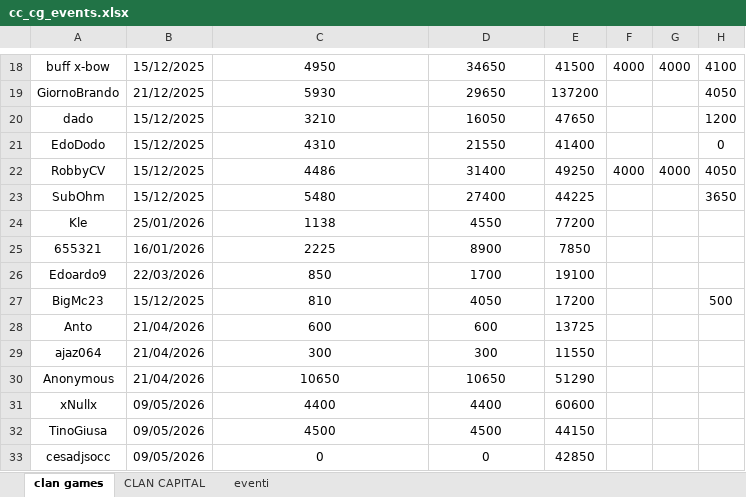
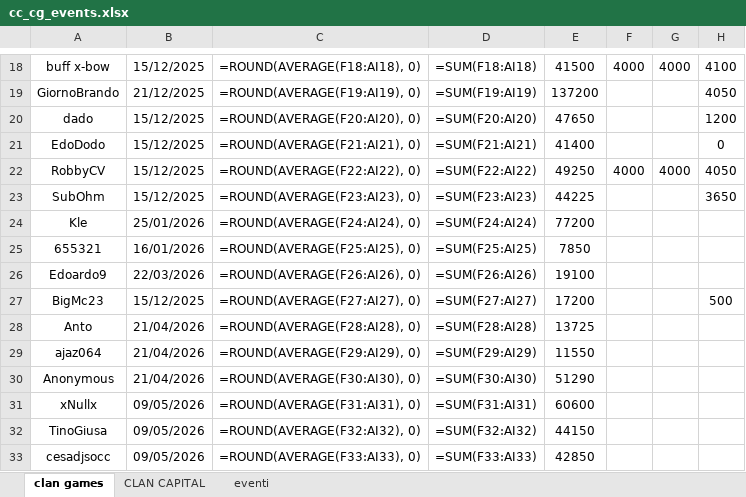
Before and after one commit to piegian99ita/clashMacacos, an Excel workbook: cc_cg_events.xlsx, sheet clan games, drawn as a sheet; only a part is shown, gaps mark what is left out; values as stored, in another font and other column widths than the file's, no borders; formulas without a stored value are shown as written; the diff covers the shown part only; the diff names each change by its address in the sheet, - before the commit and + after, or states it on an @@ line.

```diff
--- a/cc_cg_events.xlsx (sheet clan games)
+++ b/cc_cg_events.xlsx (sheet clan games)
-C18: 4950
+C18: =ROUND(AVERAGE(F18:AI18), 0)
-D18: 34650
+D18: =SUM(F18:AI18)
-C19: 5930
+C19: =ROUND(AVERAGE(F19:AI19), 0)
-D19: 29650
+D19: =SUM(F19:AI19)
-C20: 3210
+C20: =ROUND(AVERAGE(F20:AI20), 0)
-D20: 16050
+D20: =SUM(F20:AI20)
-C21: 4310
+C21: =ROUND(AVERAGE(F21:AI21), 0)
-D21: 21550
+D21: =SUM(F21:AI21)
-C22: 4486
+C22: =ROUND(AVERAGE(F22:AI22), 0)
-D22: 31400
+D22: =SUM(F22:AI22)
-C23: 5480
+C23: =ROUND(AVERAGE(F23:AI23), 0)
-D23: 27400
+D23: =SUM(F23:AI23)
-C24: 1138
+C24: =ROUND(AVERAGE(F24:AI24), 0)
-D24: 4550
+D24: =SUM(F24:AI24)
-C25: 2225
+C25: =ROUND(AVERAGE(F25:AI25), 0)
-D25: 8900
+D25: =SUM(F25:AI25)
-C26: 850
+C26: =ROUND(AVERAGE(F26:AI26), 0)
-D26: 1700
+D26: =SUM(F26:AI26)
-C27: 810
+C27: =ROUND(AVERAGE(F27:AI27), 0)
-D27: 4050
+D27: =SUM(F27:AI27)
-C28: 600
+C28: =ROUND(AVERAGE(F28:AI28), 0)
-D28: 600
+D28: =SUM(F28:AI28)
-C29: 300
+C29: =ROUND(AVERAGE(F29:AI29), 0)
-D29: 300
+D29: =SUM(F29:AI29)
-C30: 10650
+C30: =ROUND(AVERAGE(F30:AI30), 0)
-D30: 10650
+D30: =SUM(F30:AI30)
-C31: 4400
+C31: =ROUND(AVERAGE(F31:AI31), 0)
-D31: 4400
+D31: =SUM(F31:AI31)
-C32: 4500
+C32: =ROUND(AVERAGE(F32:AI32), 0)
-D32: 4500
+D32: =SUM(F32:AI32)
-C33: 0
+C33: =ROUND(AVERAGE(F33:AI33), 0)
-D33: 0
+D33: =SUM(F33:AI33)
```
Also changed, not shown: 68 edited cells elsewhere in this sheet, sheet CLAN CAPITAL.
